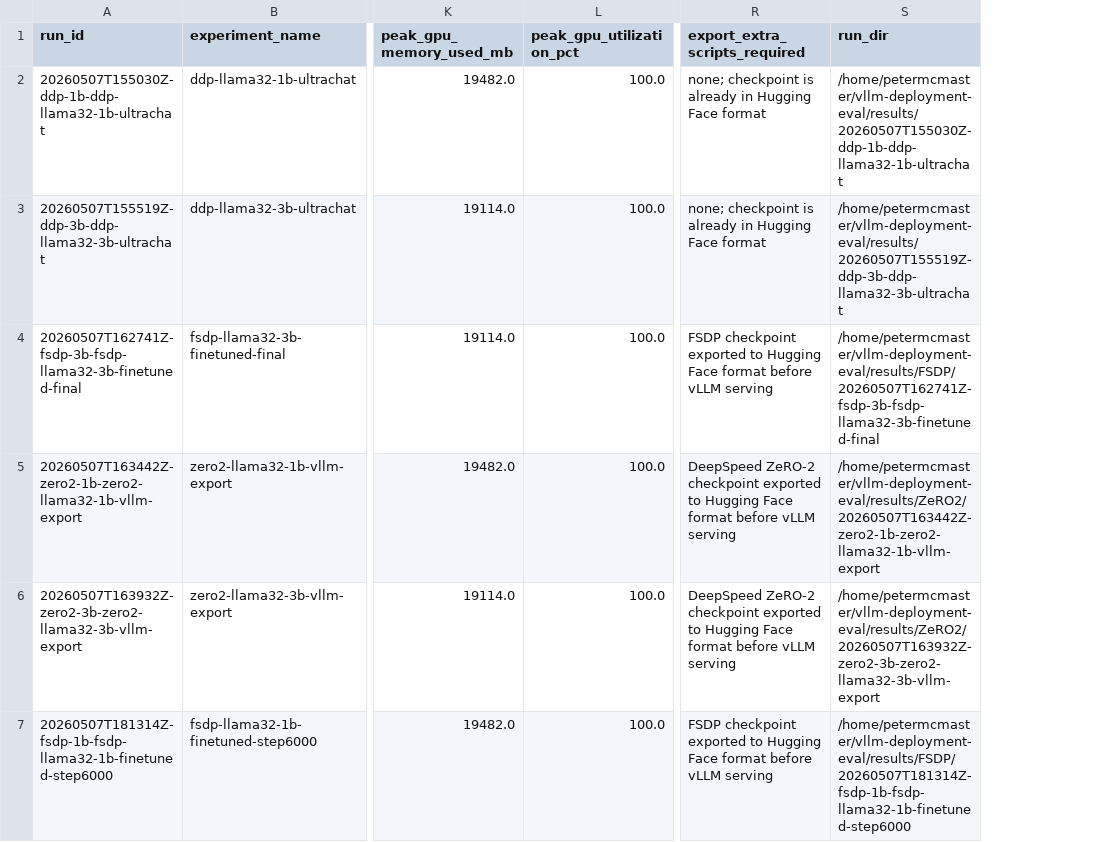
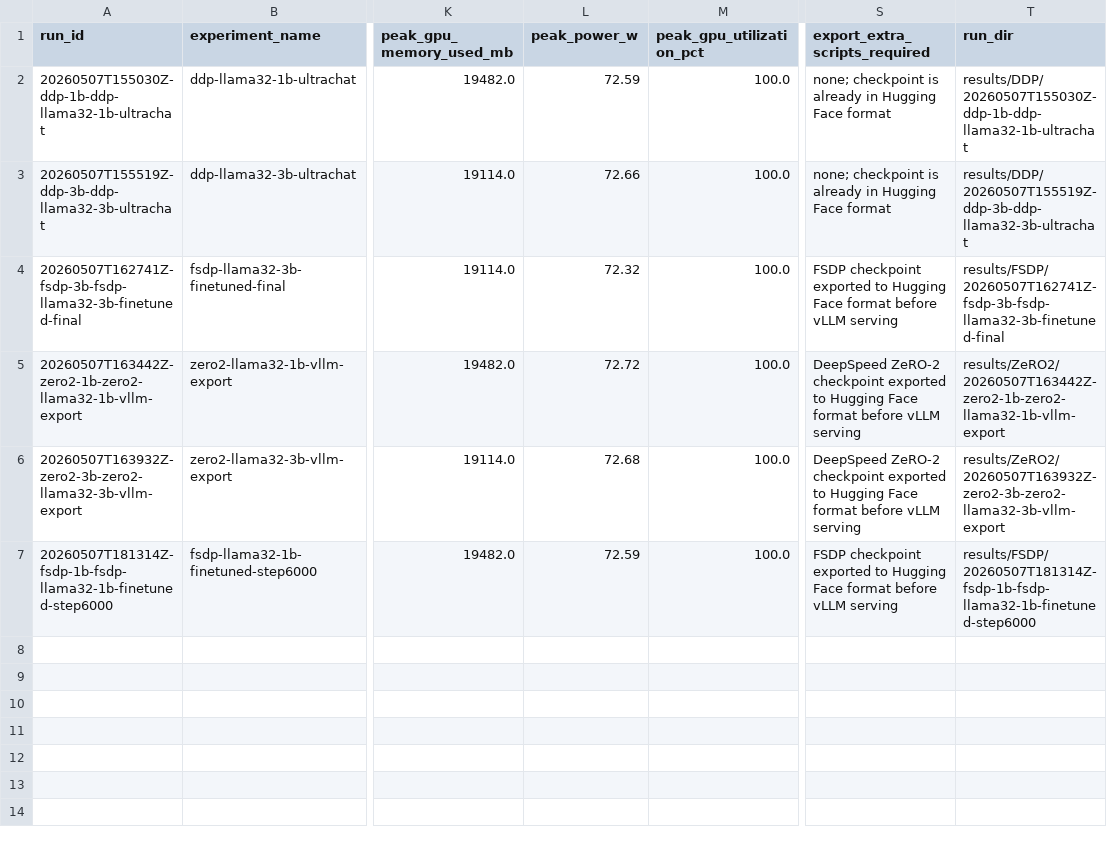
Before and after one commit to PeterMcMaster/distributed-llm-pipeline, a CSV file: vllm_deployment_eval/results/summary_metrics.csv, drawn as a sheet; only a part is shown, gaps mark what is left out; addresses are those after the commit; the diff names each change by its address in the sheet, - before the commit and + after, or states it on an @@ line.

Commit message:
updated directory formatting

```diff
--- a/vllm_deployment_eval/results/summary_metrics.csv
+++ b/vllm_deployment_eval/results/summary_metrics.csv
+column L (peak_power_w), rows 2-7: 72.59 | 72.66 | 72.32 | 72.72 | 72.68 | 72.59
-T2 (run_dir): /home/petermcmaster/vllm-deployment-eval/results/20260507T155030Z-ddp-1b-ddp-llama32-1b-ultrachat
+T2 (run_dir): results/DDP/20260507T155030Z-ddp-1b-ddp-llama32-1b-ultrachat
-T3 (run_dir): /home/petermcmaster/vllm-deployment-eval/results/20260507T155519Z-ddp-3b-ddp-llama32-3b-ultrachat
+T3 (run_dir): results/DDP/20260507T155519Z-ddp-3b-ddp-llama32-3b-ultrachat
-T4 (run_dir): /home/petermcmaster/vllm-deployment-eval/results/FSDP/20260507T162741Z-fsdp-3b-fsdp-llama32-3b-finetuned-final
+T4 (run_dir): results/FSDP/20260507T162741Z-fsdp-3b-fsdp-llama32-3b-finetuned-final
-T5 (run_dir): /home/petermcmaster/vllm-deployment-eval/results/ZeRO2/20260507T163442Z-zero2-1b-zero2-llama32-1b-vllm-export
+T5 (run_dir): results/ZeRO2/20260507T163442Z-zero2-1b-zero2-llama32-1b-vllm-export
-T6 (run_dir): /home/petermcmaster/vllm-deployment-eval/results/ZeRO2/20260507T163932Z-zero2-3b-zero2-llama32-3b-vllm-export
+T6 (run_dir): results/ZeRO2/20260507T163932Z-zero2-3b-zero2-llama32-3b-vllm-export
-T7 (run_dir): /home/petermcmaster/vllm-deployment-eval/results/FSDP/20260507T181314Z-fsdp-1b-fsdp-llama32-1b-finetuned-step6000
+T7 (run_dir): results/FSDP/20260507T181314Z-fsdp-1b-fsdp-llama32-1b-finetuned-step6000
```
Also changed, not shown: 31 other files.
